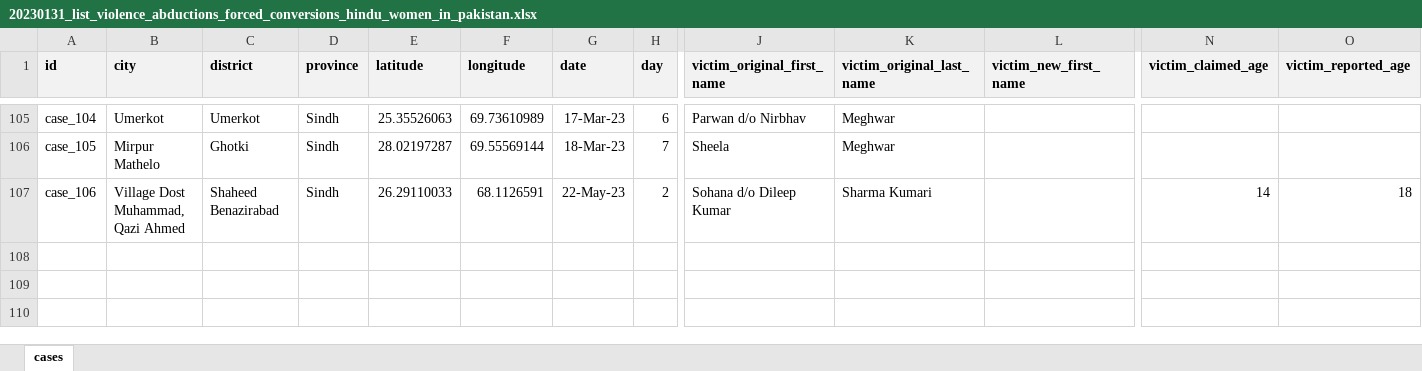
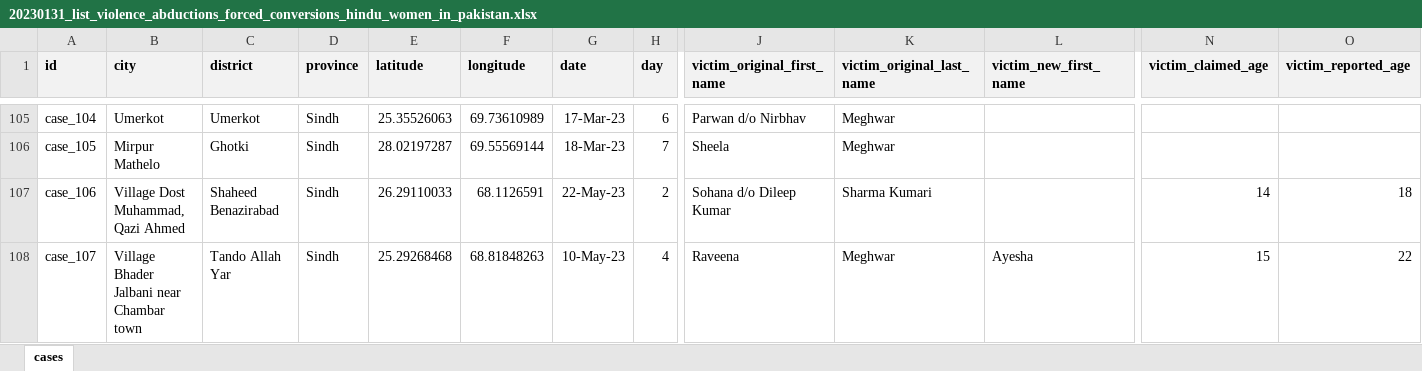
Before and after one commit to vindicindic/hindus_in_pakistan, an Excel workbook: data/daahip-w/20230131_list_violence_abductions_forced_conversions_hindu_women_in_pakistan.xlsx, sheet cases, drawn as a sheet; only a part is shown, gaps mark what is left out; values as stored, in another font and other column widths than the file's, no borders; rows hold the shown columns only; the diff names each change by its address in the sheet, - before the commit and + after, or states it on an @@ line.

```diff
--- a/data/daahip-w/20230131_list_violence_abductions_forced_conversions_hindu_women_in_pakistan.xlsx (sheet cases)
+++ b/data/daahip-w/20230131_list_violence_abductions_forced_conversions_hindu_women_in_pakistan.xlsx (sheet cases)
+row 108: case_107 | Village Bhader Jalbani near Chambar town | Tando Allah Yar | Sindh | 25.29268468 | 68.81848263 | 10-May-23 | 4 | Raveena | Meghwar | Ayesha | 15 | 22
```
Also changed, not shown: data/list_hindu_temples_in_pak/20230408_list_hindu_temples_pakistan.xlsx, 4 other files.
